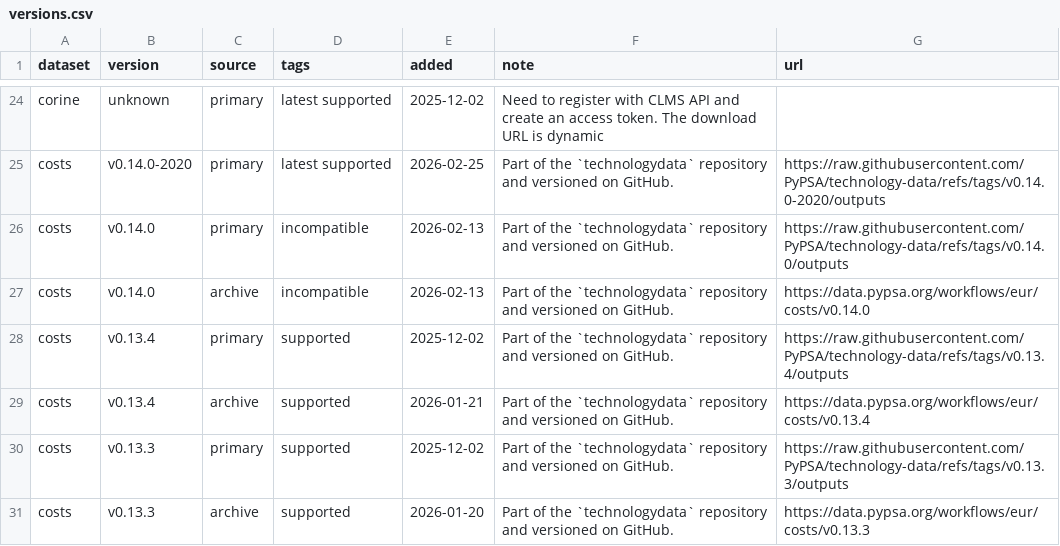
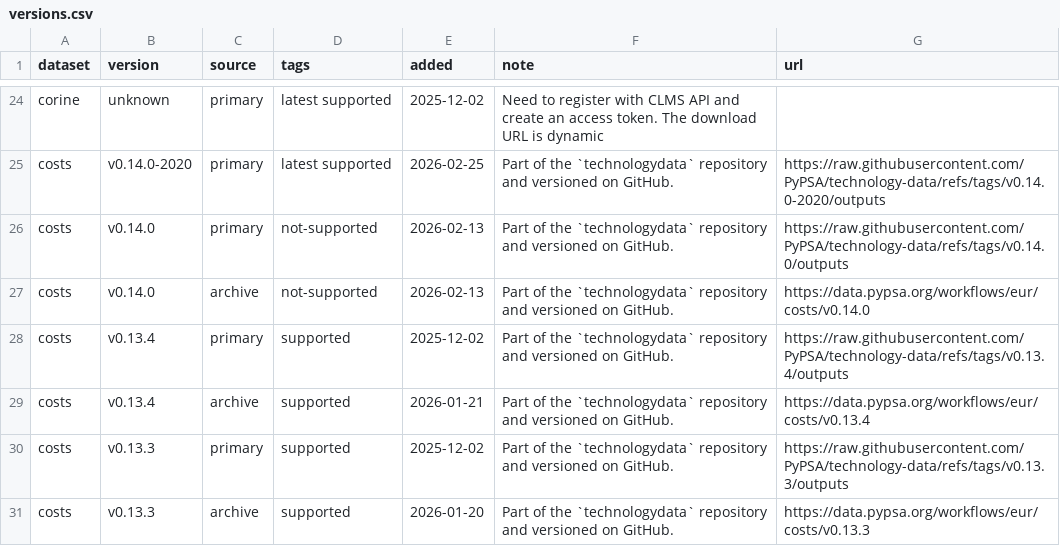
Before and after one commit to PyPSA/pypsa-de, a CSV file: data/versions.csv, drawn as a sheet; only a part is shown, gaps mark what is left out.

Commit message:
choose different tag

```diff
--- a/data/versions.csv
+++ b/data/versions.csv
@@ -25,4 +25,4 @@ corine,unknown,primary,latest supported,2025-12-02,Need to register with CLMS AP
 costs,v0.14.0-2020,primary,latest supported,2026-02-25,Part of the `technologydata` repository and versioned on GitHub.,https://raw.githubusercontent.com/PyPSA/technology-data/refs/tags/v0.14.0-2020/outputs
-costs,v0.14.0,primary,incompatible,2026-02-13,Part of the `technologydata` repository and versioned on GitHub.,https://raw.githubusercontent.com/PyPSA/technology-data/refs/tags/v0.14.0/outputs
-costs,v0.14.0,archive,incompatible,2026-02-13,Part of the `technologydata` repository and versioned on GitHub.,https://data.pypsa.org/workflows/eur/costs/v0.14.0
+costs,v0.14.0,primary,not-supported,2026-02-13,Part of the `technologydata` repository and versioned on GitHub.,https://raw.githubusercontent.com/PyPSA/technology-data/refs/tags/v0.14.0/outputs
+costs,v0.14.0,archive,not-supported,2026-02-13,Part of the `technologydata` repository and versioned on GitHub.,https://data.pypsa.org/workflows/eur/costs/v0.14.0
 costs,v0.13.4,primary,supported,2025-12-02,Part of the `technologydata` repository and versioned on GitHub.,https://raw.githubusercontent.com/PyPSA/technology-data/refs/tags/v0.13.4/outputs
```
